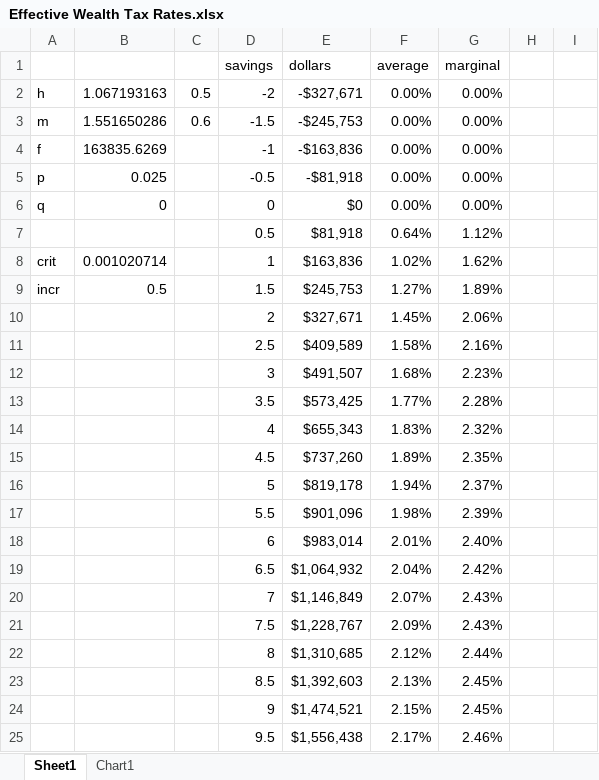
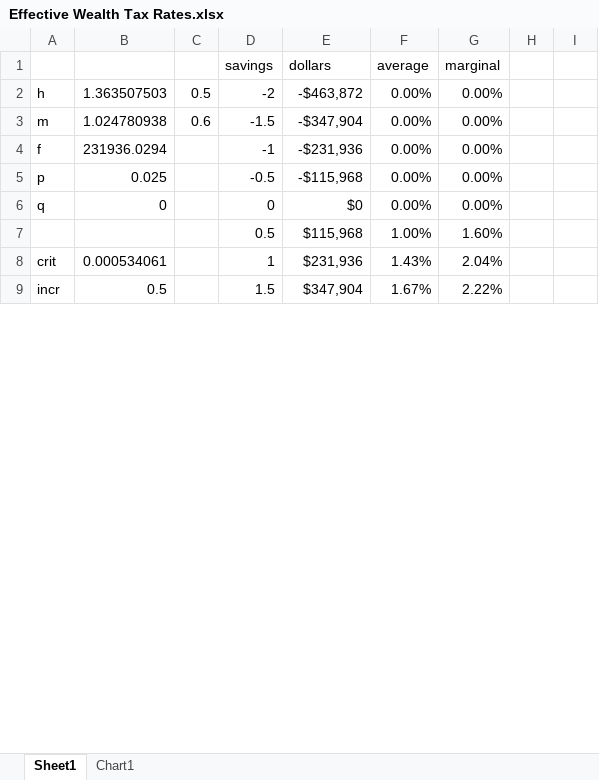
Before and after one commit to rickecon/wealthtax, an Excel workbook: Data/Effective Wealth Tax Rates.xlsx, sheet Sheet1, drawn as a sheet; only a part is shown; values as stored, in another font and other column widths than the file's, no borders; charts and pictures not drawn; removed rows and columns are numbered as before the commit, all else as after; the diff covers the shown part only; the diff names each change by its address in the sheet, - before the commit and + after, or states it on an @@ line.

Commit message:
changed wealth tax parameters, about to rerun tax experiments

```diff
--- a/Data/Effective Wealth Tax Rates.xlsx (sheet Sheet1)
+++ b/Data/Effective Wealth Tax Rates.xlsx (sheet Sheet1)
-B2: 1.067193163
+B2: 1.363507503
-E2 (dollars): -$327,671
+E2 (dollars): -$463,872
-B3: 1.551650286
+B3: 1.024780938
-E3 (dollars): -$245,753
+E3 (dollars): -$347,904
-B4: 163835.6269
+B4: 231936.0294
-E4 (dollars): -$163,836
+E4 (dollars): -$231,936
-E5 (dollars): -$81,918
+E5 (dollars): -$115,968
-row 7:  |  |  | 0.5 | $81,918 | 0.64% | 1.12%
+row 7:  |  |  | 0.5 | $115,968 | 1.00% | 1.60%
-B8: 0.001020714
+B8: 0.000534061
-E8 (dollars): $163,836
+E8 (dollars): $231,936
-F8 (average): 1.02%
+F8 (average): 1.43%
-G8 (marginal): 1.62%
+G8 (marginal): 2.04%
-E9 (dollars): $245,753
+E9 (dollars): $347,904
-F9 (average): 1.27%
+F9 (average): 1.67%
-G9 (marginal): 1.89%
+G9 (marginal): 2.22%
-row 10:  |  |  | 2 | $327,671 | 1.45% | 2.06%
-row 11:  |  |  | 2.5 | $409,589 | 1.58% | 2.16%
-row 12:  |  |  | 3 | $491,507 | 1.68% | 2.23%
-row 13:  |  |  | 3.5 | $573,425 | 1.77% | 2.28%
-row 14:  |  |  | 4 | $655,343 | 1.83% | 2.32%
-row 15:  |  |  | 4.5 | $737,260 | 1.89% | 2.35%
-row 16:  |  |  | 5 | $819,178 | 1.94% | 2.37%
-row 17:  |  |  | 5.5 | $901,096 | 1.98% | 2.39%
-row 18:  |  |  | 6 | $983,014 | 2.01% | 2.40%
-row 19:  |  |  | 6.5 | $1,064,932 | 2.04% | 2.42%
-row 20:  |  |  | 7 | $1,146,849 | 2.07% | 2.43%
-row 21:  |  |  | 7.5 | $1,228,767 | 2.09% | 2.43%
-row 22:  |  |  | 8 | $1,310,685 | 2.12% | 2.44%
-row 23:  |  |  | 8.5 | $1,392,603 | 2.13% | 2.45%
-row 24:  |  |  | 9 | $1,474,521 | 2.15% | 2.45%
-row 25:  |  |  | 9.5 | $1,556,438 | 2.17% | 2.46%
```
Also changed, not shown: 30 added rows, 14 removed rows and 2 edited cells elsewhere in this sheet, charts or pictures, 2 other files.
